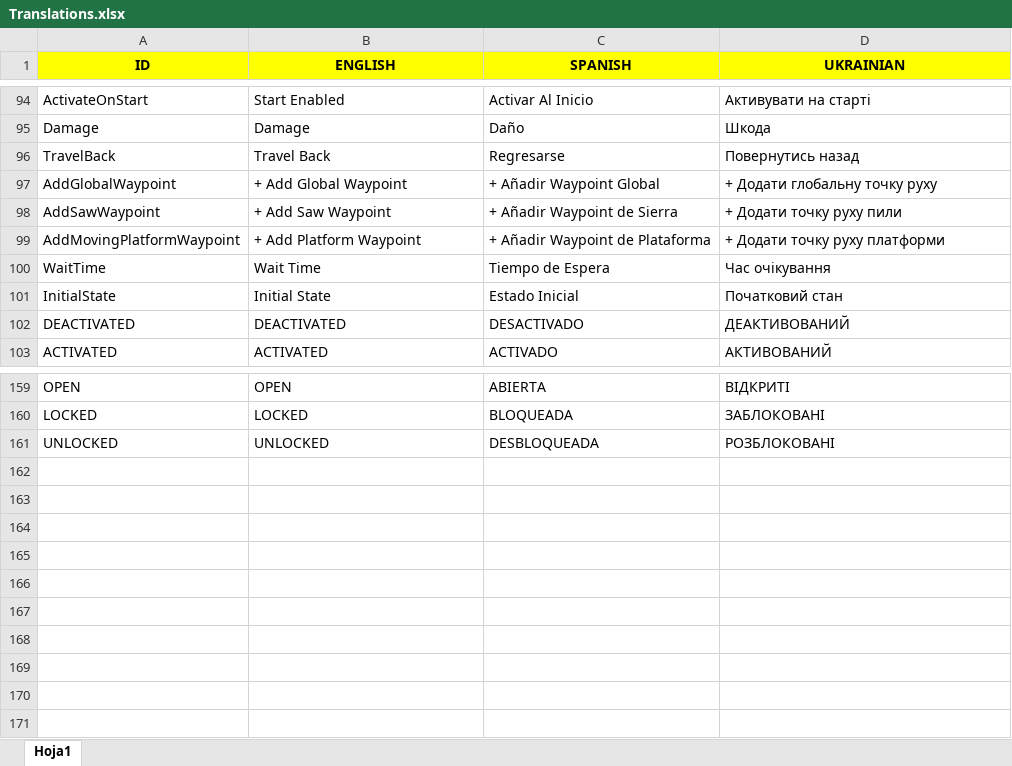
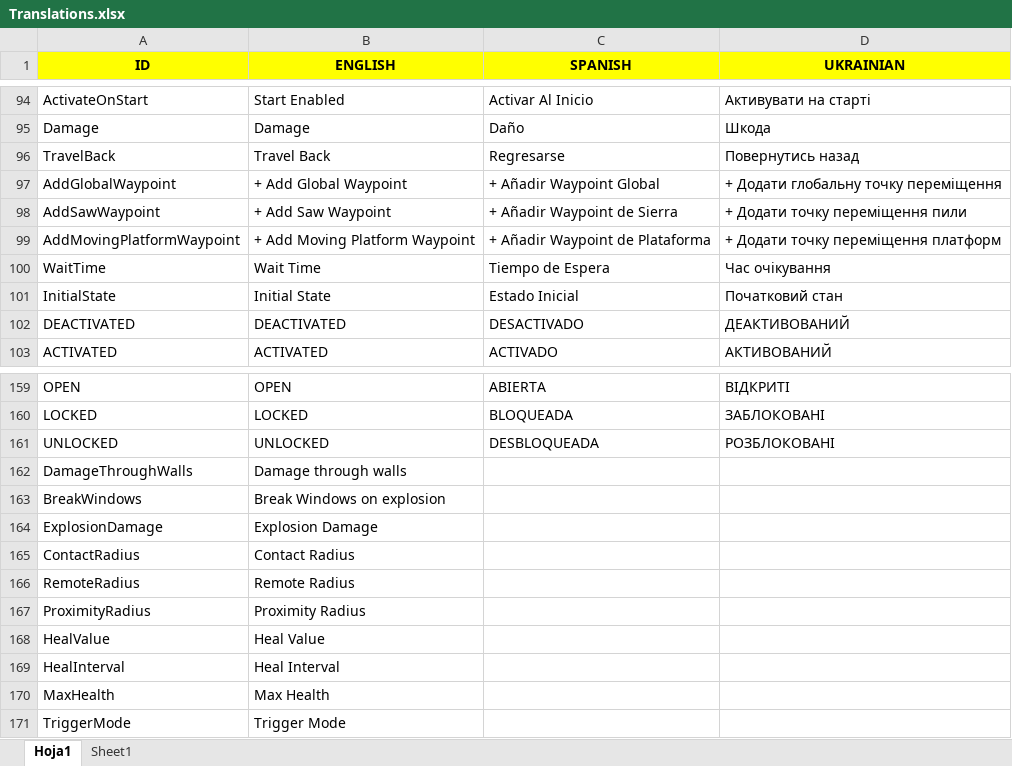
Before and after one commit to Javialonqv/FS_LevelEditor, an Excel workbook: Translations/Translations.xlsx, sheet Hoja1, drawn as a sheet; only a part is shown, gaps mark what is left out; values as stored, in another font and other column widths than the file's, no borders; the diff names each change by its address in the sheet, - before the commit and + after, or states it on an @@ line.

```diff
--- a/Translations/Translations.xlsx (sheet Hoja1)
+++ b/Translations/Translations.xlsx (sheet Hoja1)
+sheet tab: Sheet1
-D97 (UKRAINIAN): + Додати глобальну точку руху
+D97 (UKRAINIAN): + Додати глобальну точку переміщення
-D98 (UKRAINIAN): + Додати точку руху пили
+D98 (UKRAINIAN): + Додати точку переміщення пили
-B99 (ENGLISH): + Add Platform Waypoint
+B99 (ENGLISH): + Add Moving Platform Waypoint
-D99 (UKRAINIAN): + Додати точку руху платформи
+D99 (UKRAINIAN): + Додати точку переміщення платформ
+row 162: DamageThroughWalls | Damage through walls
+row 163: BreakWindows | Break Windows on explosion
+row 164: ExplosionDamage | Explosion Damage
+row 165: ContactRadius | Contact Radius
+row 166: RemoteRadius | Remote Radius
+row 167: ProximityRadius | Proximity Radius
+row 168: HealValue | Heal Value
+row 169: HealInterval | Heal Interval
+row 170: MaxHealth | Max Health
+row 171: TriggerMode | Trigger Mode
```
Also changed, not shown: 1 other file.
